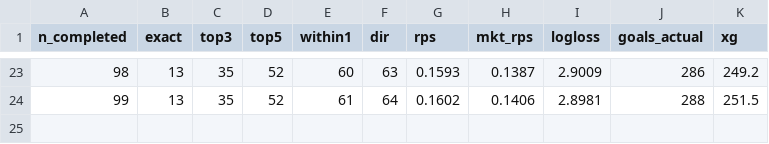
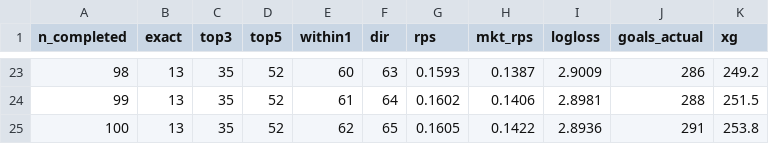
Before and after one commit to dorbarda/worldcup2026mode, a CSV file: reports/wc2026_forward_metrics.csv, drawn as a sheet; only a part is shown, gaps mark what is left out; the diff names each change by its address in the sheet, - before the commit and + after, or states it on an @@ line.

```diff
--- a/reports/wc2026_forward_metrics.csv
+++ b/reports/wc2026_forward_metrics.csv
+row 25: 100 | 13 | 35 | 52 | 62 | 65 | 0.1605 | 0.1422 | 2.8936 | 291 | 253.8
```
Also changed, not shown: data/external/wc2026_forward_log.csv, data/external/wc2026_odds.csv, 5 other files.
